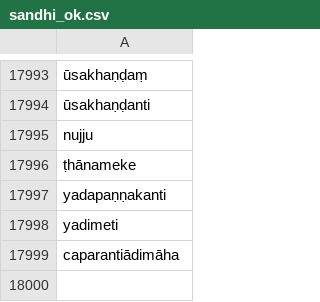
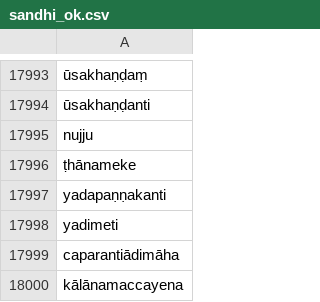
Before and after one commit to digitalpalidictionary/dpd-db, a CSV file: db/deconstructor/sandhi_related/sandhi_ok.csv, drawn as a sheet; only a part is shown, gaps mark what is left out.

Commit message:
data update

```diff
--- a/db/deconstructor/sandhi_related/sandhi_ok.csv
+++ b/db/deconstructor/sandhi_related/sandhi_ok.csv
@@ -17999 +17999,2 @@ yadimeti
 caparantiādimāha
+kālānamaccayena
```
Also changed, not shown: db/deconstructor/sandhi_related/manual_corrections.tsv, db/deconstructor/sandhi_related/sandhi_rules.tsv, 9 other files.
